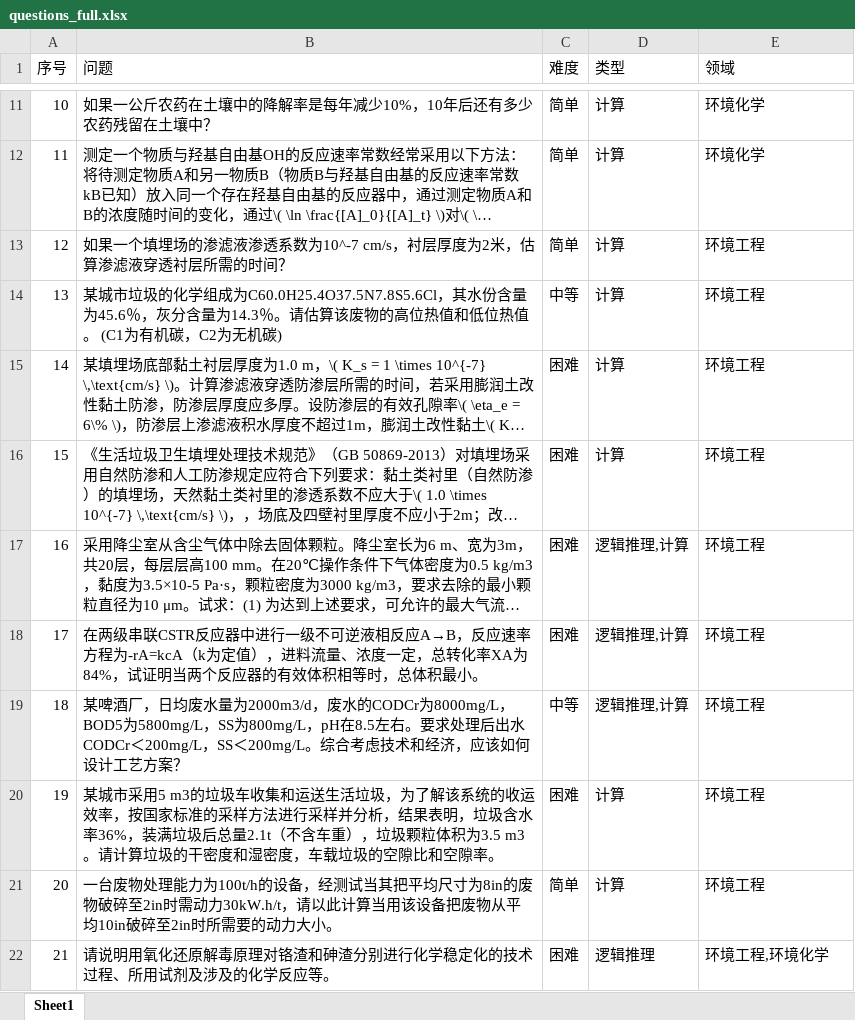
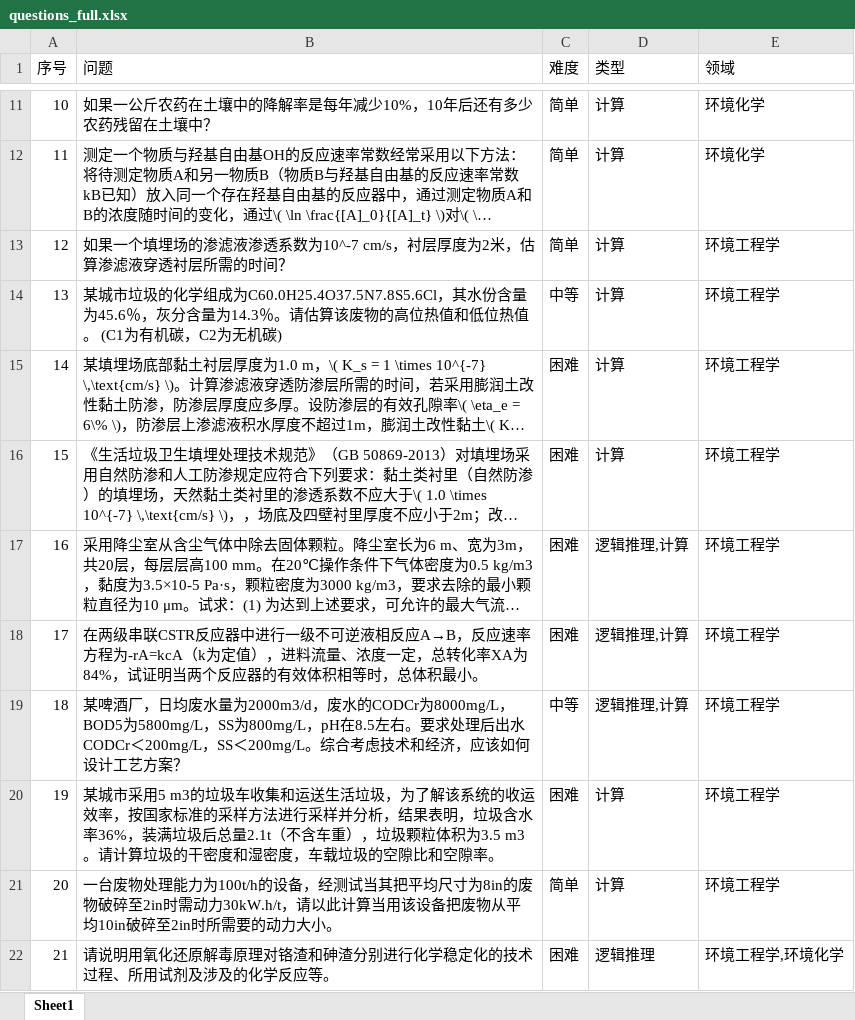
Before and after one commit to CEEAI/elle-utils, an Excel workbook: data/questions_full.xlsx, sheet Sheet1, drawn as a sheet; only a part is shown, gaps mark what is left out; long unchanged cells end in …; values as stored, in another font and other column widths than the file's, no borders; the diff covers the shown part only; the diff names each change by its address in the sheet, - before the commit and + after, or states it on an @@ line.

Commit message:
modified question 5 and domains

```diff
--- a/data/questions_full.xlsx (sheet Sheet1)
+++ b/data/questions_full.xlsx (sheet Sheet1)
-E13:E21 (领域): 环境工程
+E13:E21 (领域): 环境工程学
-E22 (领域): 环境工程,环境化学
+E22 (领域): 环境工程学,环境化学
```
Also changed, not shown: 43 edited cells elsewhere in this sheet, 1 other file.
